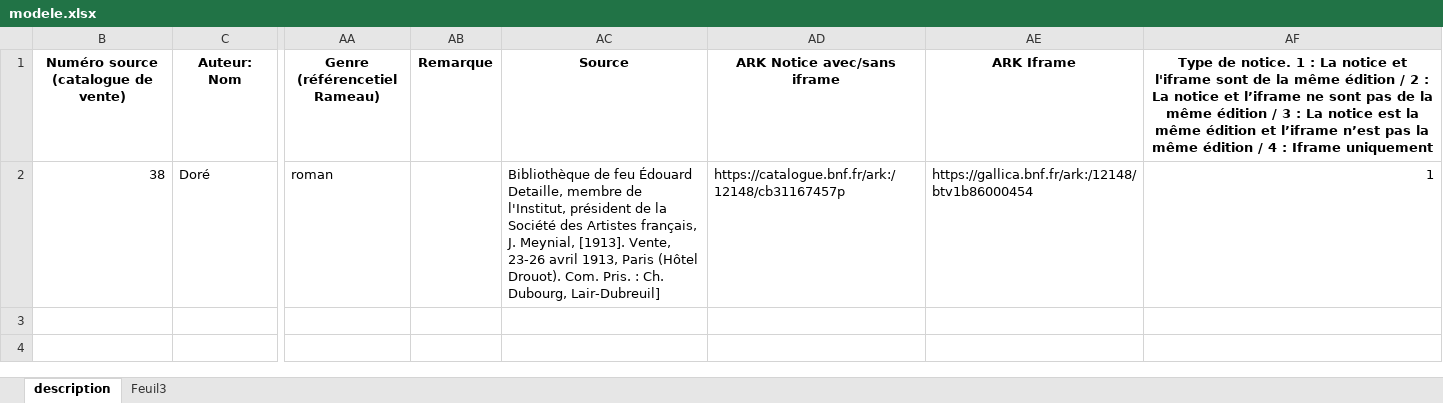
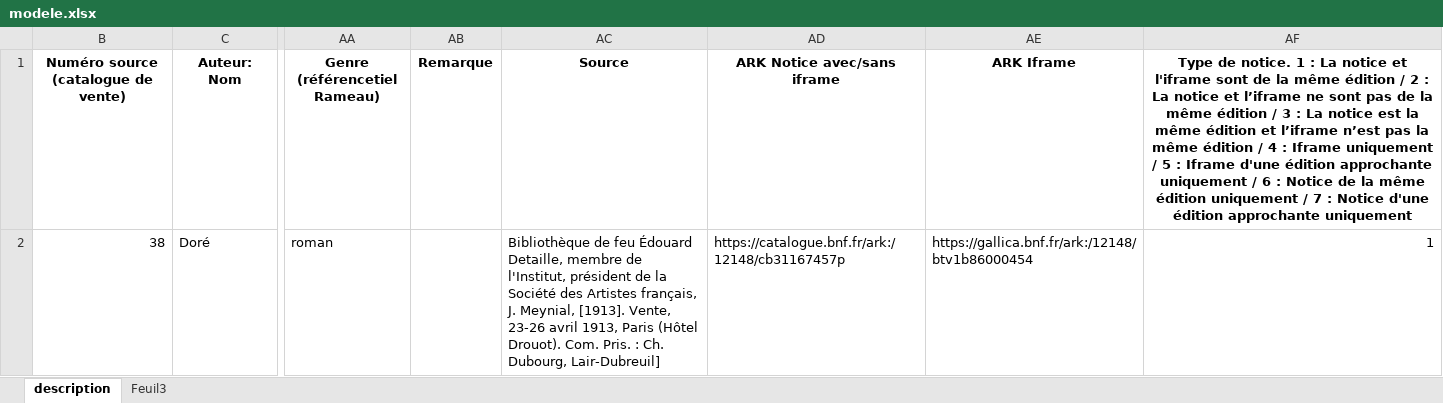
Before and after one commit to kyfr59/bibliotheque-artistes, an Excel workbook: modele.xlsx, sheet description, drawn as a sheet; only a part is shown, gaps mark what is left out; values as stored, in another font and other column widths than the file's, no borders; the diff names each change by its address in the sheet, - before the commit and + after, or states it on an @@ line.

Commit message:
Modifications sur les entêtes du fichier modèle

```diff
--- a/modele.xlsx (sheet description)
+++ b/modele.xlsx (sheet description)
-AF1: …Iframe uniquement
+AF1: …Iframe uniquement / 5 : Iframe d'une édition approchante uniquement / 6 : Notice de la même édition uniquement / 7 : Notice d'une édition approchante uniquement
```
